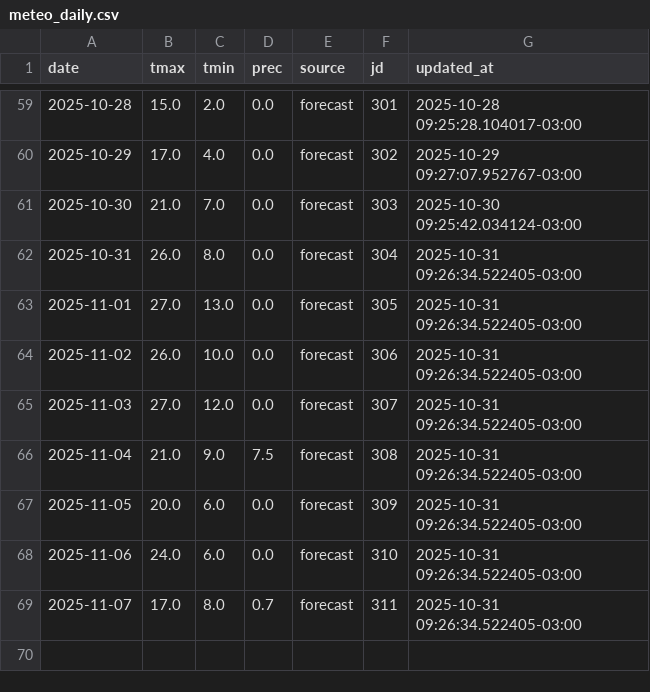
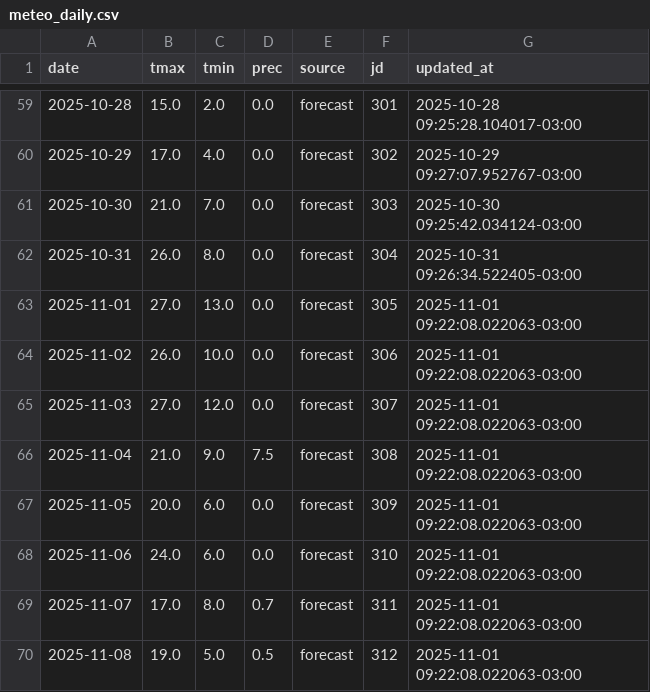
Before and after one commit to PREDWEEM/EUPHOOLA, a CSV file: data/meteo_daily.csv, drawn as a sheet; only a part is shown, gaps mark what is left out.

```diff
--- a/data/meteo_daily.csv
+++ b/data/meteo_daily.csv
@@ -62,8 +62,9 @@ date,tmax,tmin,prec,source,jd,updated_at
 2025-10-31,26.0,8.0,0.0,forecast,304,2025-10-31 09:26:34.522405-03:00
-2025-11-01,27.0,13.0,0.0,forecast,305,2025-10-31 09:26:34.522405-03:00
-2025-11-02,26.0,10.0,0.0,forecast,306,2025-10-31 09:26:34.522405-03:00
-2025-11-03,27.0,12.0,0.0,forecast,307,2025-10-31 09:26:34.522405-03:00
-2025-11-04,21.0,9.0,7.5,forecast,308,2025-10-31 09:26:34.522405-03:00
-2025-11-05,20.0,6.0,0.0,forecast,309,2025-10-31 09:26:34.522405-03:00
-2025-11-06,24.0,6.0,0.0,forecast,310,2025-10-31 09:26:34.522405-03:00
-2025-11-07,17.0,8.0,0.7,forecast,311,2025-10-31 09:26:34.522405-03:00
+2025-11-01,27.0,13.0,0.0,forecast,305,2025-11-01 09:22:08.022063-03:00
+2025-11-02,26.0,10.0,0.0,forecast,306,2025-11-01 09:22:08.022063-03:00
+2025-11-03,27.0,12.0,0.0,forecast,307,2025-11-01 09:22:08.022063-03:00
+2025-11-04,21.0,9.0,7.5,forecast,308,2025-11-01 09:22:08.022063-03:00
+2025-11-05,20.0,6.0,0.0,forecast,309,2025-11-01 09:22:08.022063-03:00
+2025-11-06,24.0,6.0,0.0,forecast,310,2025-11-01 09:22:08.022063-03:00
+2025-11-07,17.0,8.0,0.7,forecast,311,2025-11-01 09:22:08.022063-03:00
+2025-11-08,19.0,5.0,0.5,forecast,312,2025-11-01 09:22:08.022063-03:00
```
